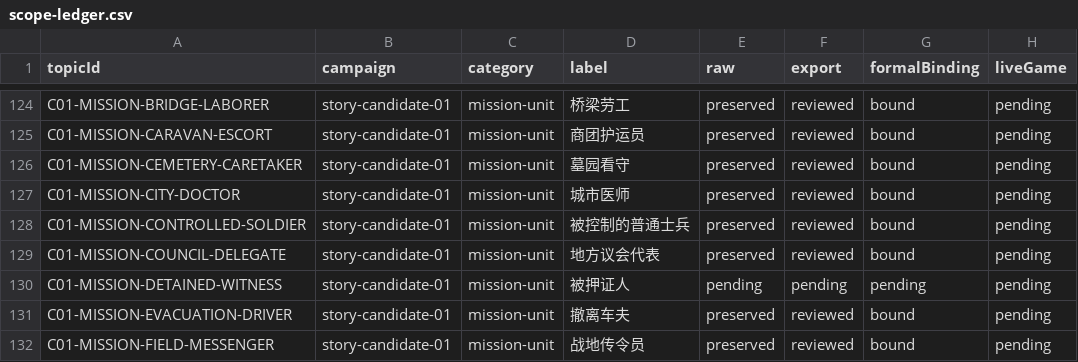
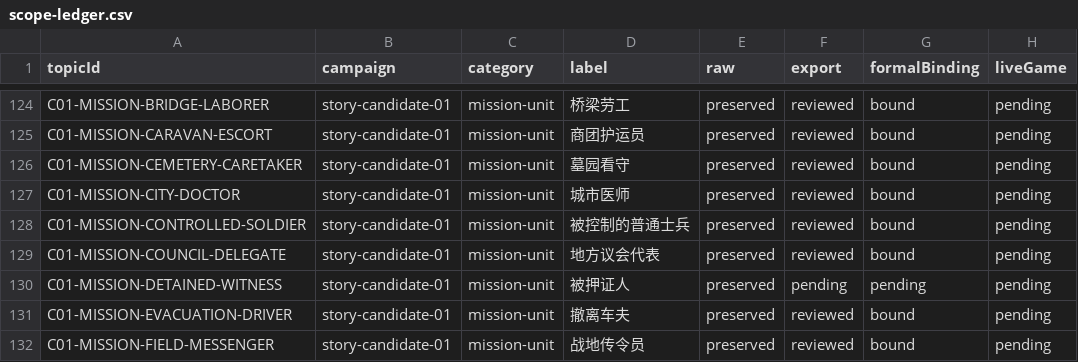
Before and after one commit to Tangerg/empire, a CSV file: docs/art-rebuild-20261019/approved-v5/scope-ledger.csv, drawn as a sheet; only a part is shown, gaps mark what is left out; the diff names each change by its address in the sheet, - before the commit and + after, or states it on an @@ line.

```diff
--- a/docs/art-rebuild-20261019/approved-v5/scope-ledger.csv
+++ b/docs/art-rebuild-20261019/approved-v5/scope-ledger.csv
-E130 (raw): pending
+E130 (raw): preserved
```
Also changed, not shown: 21 other files.
